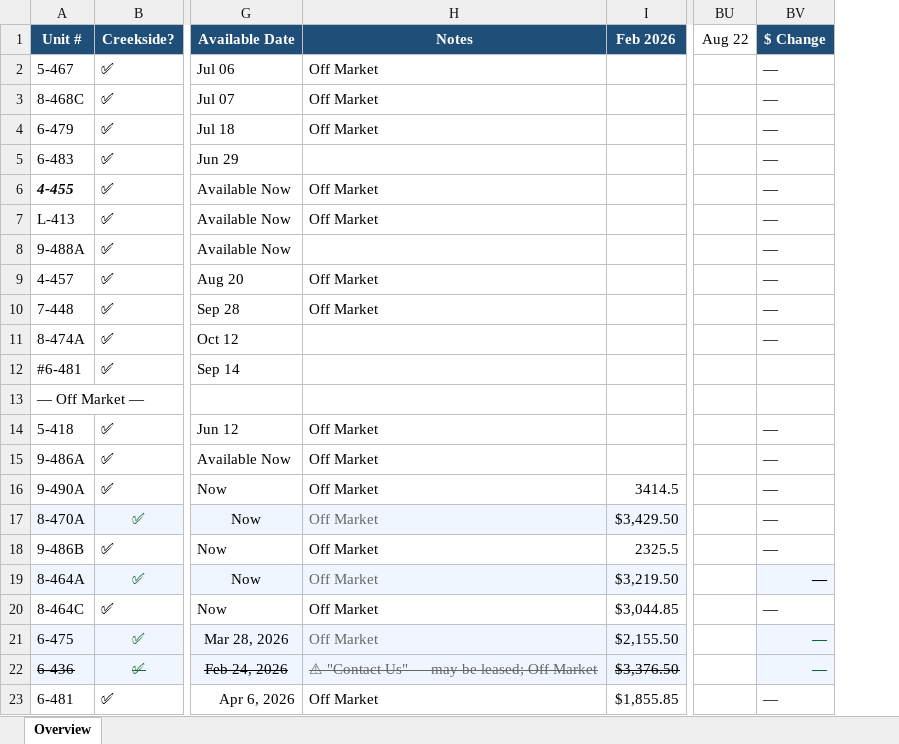
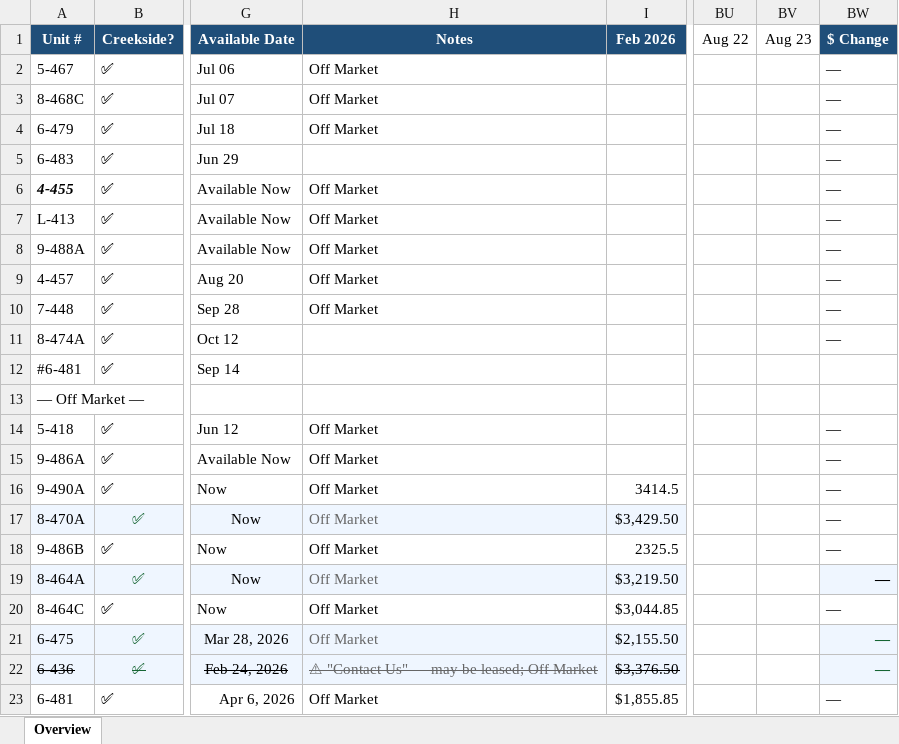
Before and after one commit to hollakoala/thornton-tracker, an Excel workbook: data/Thornton_Tracker.xlsx, sheet Overview, drawn as a sheet; only a part is shown, gaps mark what is left out; values as stored, in another font and other column widths than the file's, no borders; the diff names each change by its address in the sheet, - before the commit and + after, or states it on an @@ line.

```diff
--- a/data/Thornton_Tracker.xlsx (sheet Overview)
+++ b/data/Thornton_Tracker.xlsx (sheet Overview)
+column BV, row 1: Aug 23
-H8: (empty)
+H8: Off Market
```
Also changed, not shown: 2 other files.
